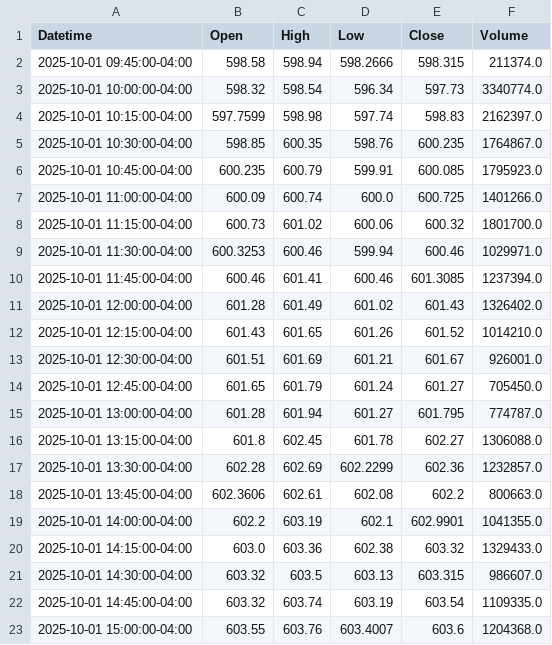
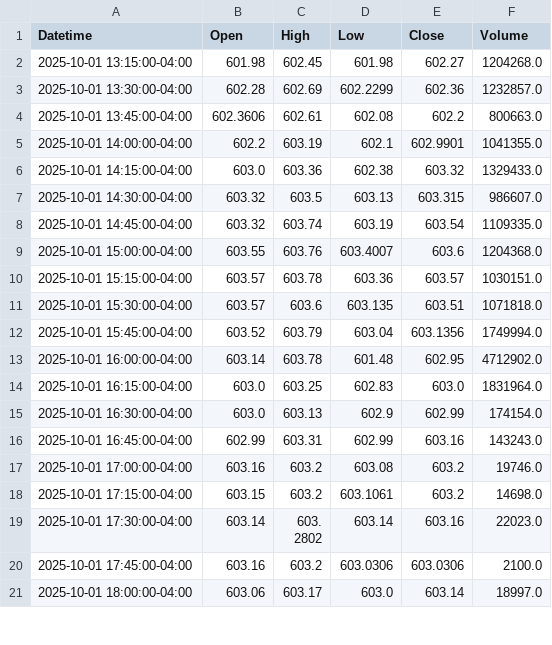
Before and after one commit to DeansGsxr/Deans-marketfeed, a CSV file: QQQ_15m.csv, drawn as a sheet; only a part is shown; the shorter side is filled out with more unchanged rows.

```diff
--- a/QQQ_15m.csv
+++ b/QQQ_15m.csv
@@ -1,17 +1,3 @@
 Datetime,Open,High,Low,Close,Volume
-2025-10-01 09:45:00-04:00,598.58,598.94,598.2666,598.315,211374.0
-2025-10-01 10:00:00-04:00,598.32,598.54,596.34,597.73,3340774.0
-2025-10-01 10:15:00-04:00,597.7599,598.98,597.74,598.83,2162397.0
-2025-10-01 10:30:00-04:00,598.85,600.35,598.76,600.235,1764867.0
-2025-10-01 10:45:00-04:00,600.235,600.79,599.91,600.085,1795923.0
-2025-10-01 11:00:00-04:00,600.09,600.74,600.0,600.725,1401266.0
-2025-10-01 11:15:00-04:00,600.73,601.02,600.06,600.32,1801700.0
-2025-10-01 11:30:00-04:00,600.3253,600.46,599.94,600.46,1029971.0
-2025-10-01 11:45:00-04:00,600.46,601.41,600.46,601.3085,1237394.0
-2025-10-01 12:00:00-04:00,601.28,601.49,601.02,601.43,1326402.0
-2025-10-01 12:15:00-04:00,601.43,601.65,601.26,601.52,1014210.0
-2025-10-01 12:30:00-04:00,601.51,601.69,601.21,601.67,926001.0
-2025-10-01 12:45:00-04:00,601.65,601.79,601.24,601.27,705450.0
-2025-10-01 13:00:00-04:00,601.28,601.94,601.27,601.795,774787.0
-2025-10-01 13:15:00-04:00,601.8,602.45,601.78,602.27,1306088.0
+2025-10-01 13:15:00-04:00,601.98,602.45,601.98,602.27,1204268.0
 2025-10-01 13:30:00-04:00,602.28,602.69,602.2299,602.36,1232857.0
```
Also changed, not shown: QQQ_3m.csv, QQQ_5m.csv, 16 other files.
